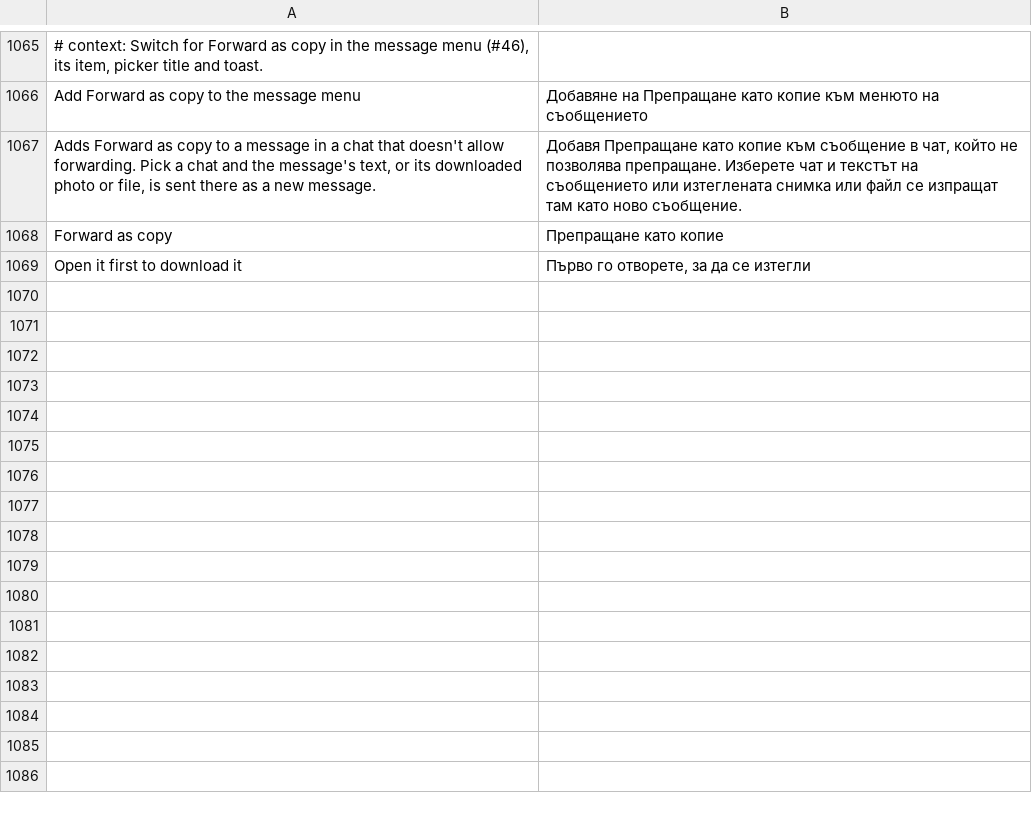
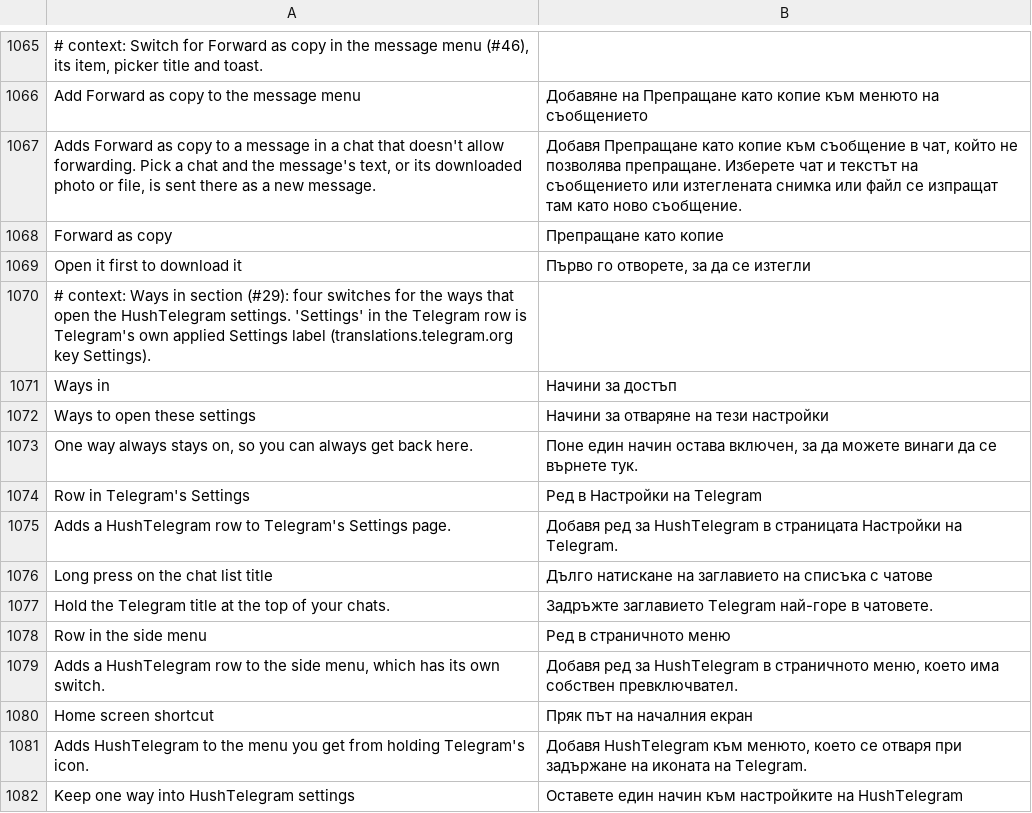
Before and after one commit to SysAdminDoc/HushTelegram, a TSV file: extensions/shared/library/src/main/l10n/bg.tsv, drawn as a sheet; only a part is shown, gaps mark what is left out; the diff names each change by its address in the sheet, - before the commit and + after, or states it on an @@ line.

Commit message:
feat(settings): choose which ways open the Hush settings
Adds a Ways in section with a switch for the Settings row, the title long press, the side menu row and the launcher shortcut. One way always stays on.

Refs #29

```diff
--- a/extensions/shared/library/src/main/l10n/bg.tsv
+++ b/extensions/shared/library/src/main/l10n/bg.tsv
+row 1070: # context: Ways in section (#29): four switches for the ways that open the HushTelegram settings. 'Settings' in the Telegram row is Telegram's own applied Settings label (translations.telegram.org key Settings).
+row 1071: Ways in | Начини за достъп
+row 1072: Ways to open these settings | Начини за отваряне на тези настройки
+row 1073: One way always stays on, so you can always get back here. | Поне един начин остава включен, за да можете винаги да се върнете тук.
+row 1074: Row in Telegram's Settings | Ред в Настройки на Telegram
+row 1075: Adds a HushTelegram row to Telegram's Settings page. | Добавя ред за HushTelegram в страницата Настройки на Telegram.
+row 1076: Long press on the chat list title | Дълго натискане на заглавието на списъка с чатове
+row 1077: Hold the Telegram title at the top of your chats. | Задръжте заглавието Telegram най-горе в чатовете.
+row 1078: Row in the side menu | Ред в страничното меню
+row 1079: Adds a HushTelegram row to the side menu, which has its own switch. | Добавя ред за HushTelegram в страничното меню, което има собствен превключвател.
+row 1080: Home screen shortcut | Пряк път на началния екран
+row 1081: Adds HushTelegram to the menu you get from holding Telegram's icon. | Добавя HushTelegram към менюто, което се отваря при задържане на иконата на Telegram.
+row 1082: Keep one way into HushTelegram settings | Оставете един начин към настройките на HushTelegram
```
Also changed, not shown: extensions/shared/library/src/main/l10n/de.tsv, extensions/shared/library/src/main/l10n/es.tsv, 19 other files.
